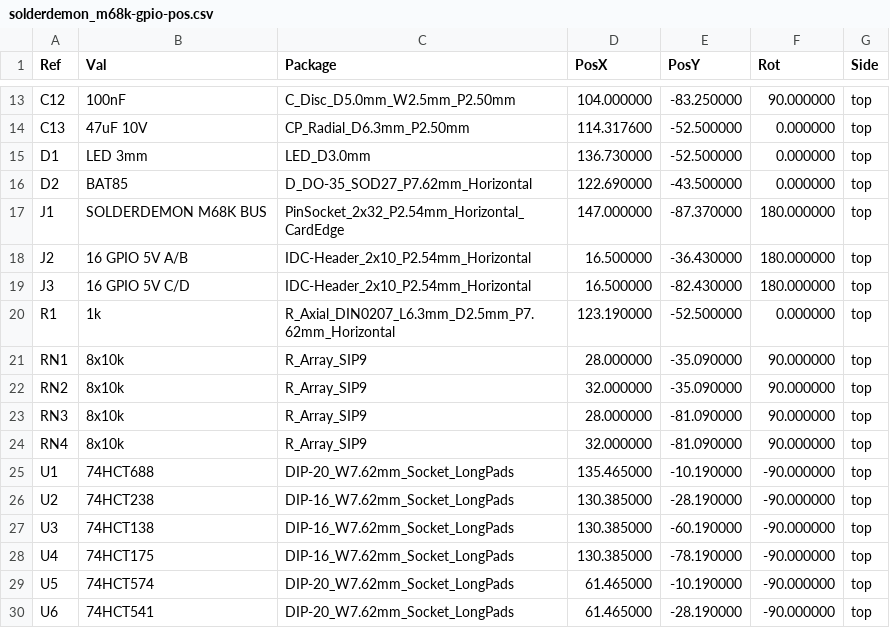
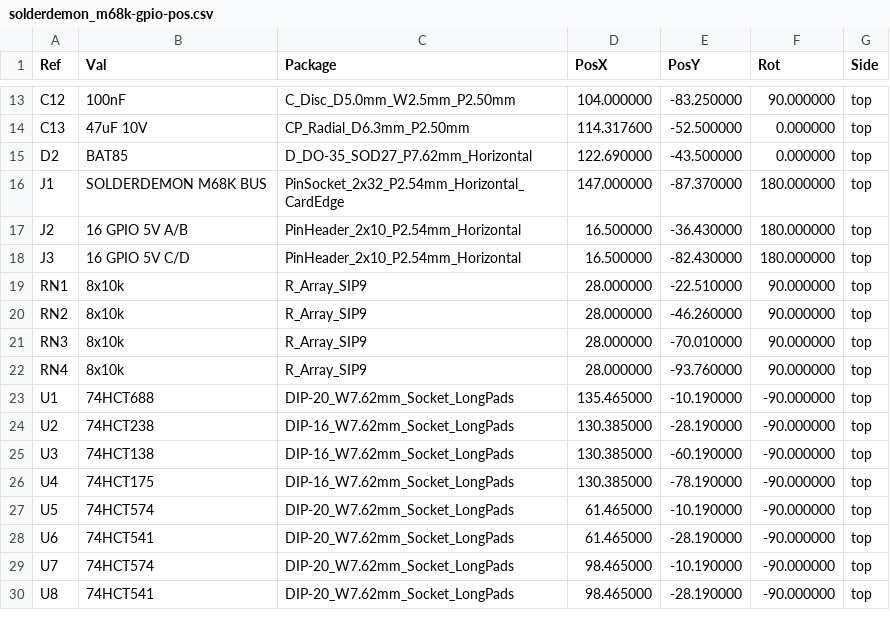
Before and after one commit to solderdemon/solderdemon_m68k-gpio, a CSV file: manufacturing/solderdemon_m68k-gpio-pos.csv, drawn as a sheet; only a part is shown, gaps mark what is left out; the shorter side is filled out with more unchanged rows.

Commit message:
Refresh GPIO card with dual angled headers and aligned resistor arrays

```diff
--- a/manufacturing/solderdemon_m68k-gpio-pos.csv
+++ b/manufacturing/solderdemon_m68k-gpio-pos.csv
@@ -14,12 +14,10 @@ Ref,Val,Package,PosX,PosY,Rot,Side
 "C13","47uF 10V","CP_Radial_D6.3mm_P2.50mm",114.317600,-52.500000,0.000000,top
-"D1","LED 3mm","LED_D3.0mm",136.730000,-52.500000,0.000000,top
 "D2","BAT85","D_DO-35_SOD27_P7.62mm_Horizontal",122.690000,-43.500000,0.000000,top
 "J1","SOLDERDEMON M68K BUS","PinSocket_2x32_P2.54mm_Horizontal_CardEdge",147.000000,-87.370000,180.000000,top
-"J2","16 GPIO 5V A/B","IDC-Header_2x10_P2.54mm_Horizontal",16.500000,-36.430000,180.000000,top
-"J3","16 GPIO 5V C/D","IDC-Header_2x10_P2.54mm_Horizontal",16.500000,-82.430000,180.000000,top
-"R1","1k","R_Axial_DIN0207_L6.3mm_D2.5mm_P7.62mm_Horizontal",123.190000,-52.500000,0.000000,top
-"RN1","8x10k","R_Array_SIP9",28.000000,-35.090000,90.000000,top
-"RN2","8x10k","R_Array_SIP9",32.000000,-35.090000,90.000000,top
-"RN3","8x10k","R_Array_SIP9",28.000000,-81.090000,90.000000,top
-"RN4","8x10k","R_Array_SIP9",32.000000,-81.090000,90.000000,top
+"J2","16 GPIO 5V A/B","PinHeader_2x10_P2.54mm_Horizontal",16.500000,-36.430000,180.000000,top
+"J3","16 GPIO 5V C/D","PinHeader_2x10_P2.54mm_Horizontal",16.500000,-82.430000,180.000000,top
+"RN1","8x10k","R_Array_SIP9",28.000000,-22.510000,90.000000,top
+"RN2","8x10k","R_Array_SIP9",28.000000,-46.260000,90.000000,top
+"RN3","8x10k","R_Array_SIP9",28.000000,-70.010000,90.000000,top
+"RN4","8x10k","R_Array_SIP9",28.000000,-93.760000,90.000000,top
 "U1","74HCT688","DIP-20_W7.62mm_Socket_LongPads",135.465000,-10.190000,-90.000000,top
```
Also changed, not shown: BOM.csv, manufacturing/solderdemon_m68k-gpio-bom.csv, 24 other files.
